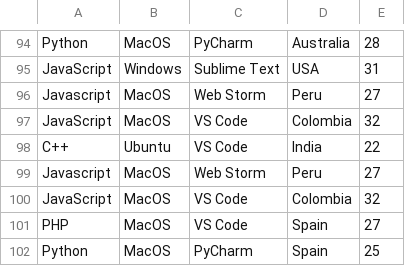
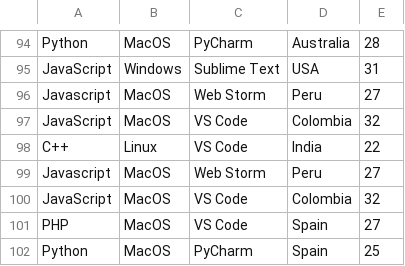
Before and after one commit to joelibaceta/hacktoberfest-training-2019, a CSV file: survey.csv, drawn as a sheet; only a part is shown, gaps mark what is left out.

```diff
--- a/survey.csv
+++ b/survey.csv
@@ -97,3 +97,3 @@ Javascript, MacOS, Web Storm, Peru, 27
 JavaScript, MacOS, VS Code, Colombia, 32
-C++, Ubuntu, VS Code, India, 22
+C++, Linux, VS Code, India, 22
 Javascript, MacOS, Web Storm, Peru, 27
```
Also changed, not shown: 6 other files.
